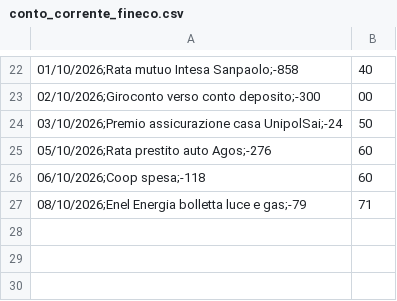
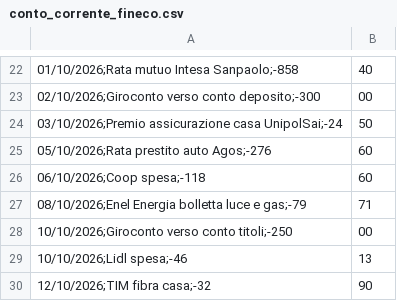
Before and after one commit to Dona317/MyFinancePlace, a CSV file: samples/dati_fittizi/estratti_da_importare/conto_corrente_fineco.csv, drawn as a sheet; only a part is shown, gaps mark what is left out.

```diff
--- a/samples/dati_fittizi/estratti_da_importare/conto_corrente_fineco.csv
+++ b/samples/dati_fittizi/estratti_da_importare/conto_corrente_fineco.csv
@@ -27 +27,4 @@
 08/10/2026;Enel Energia bolletta luce e gas;-79,71
+10/10/2026;Giroconto verso conto titoli;-250,00
+10/10/2026;Lidl spesa;-46,13
+12/10/2026;TIM fibra casa;-32,90
```
Also changed, not shown: 26 other files.
